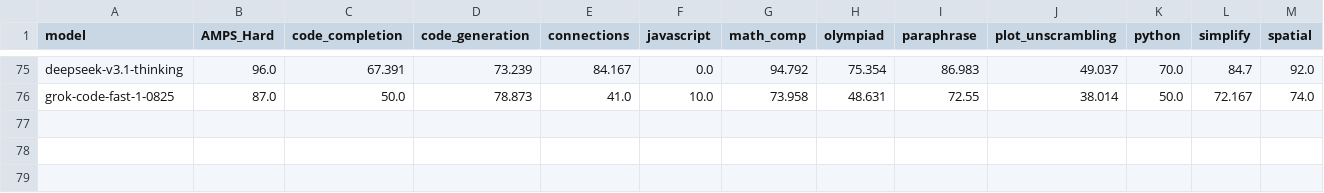
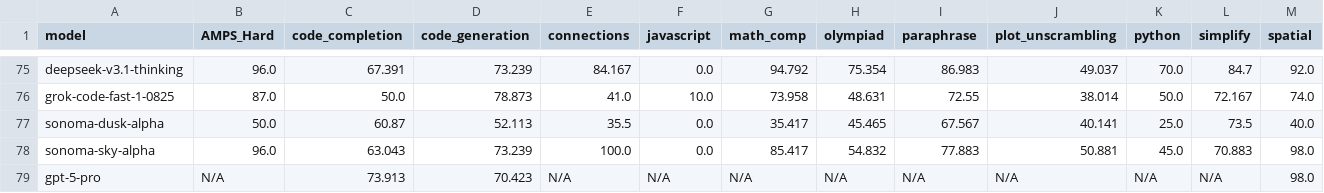
Before and after one commit to LiveBench/livebench.github.io, a CSV file: public/table_2025_05_30.csv, drawn as a sheet; only a part is shown, gaps mark what is left out; rows hold the shown columns only; the diff names each change by its address in the sheet, - before the commit and + after, or states it on an @@ line.

Commit message:
add sonomas and gpt-5-pro

```diff
--- a/public/table_2025_05_30.csv
+++ b/public/table_2025_05_30.csv
+row 77: sonoma-dusk-alpha | 50.0 | 60.87 | 52.113 | 35.5 | 0.0 | 35.417 | 45.465 | 67.567 | 40.141 | 25.0 | 73.5 | 40.0
+row 78: sonoma-sky-alpha | 96.0 | 63.043 | 73.239 | 100.0 | 0.0 | 85.417 | 54.832 | 77.883 | 50.881 | 45.0 | 70.883 | 98.0
+row 79: gpt-5-pro | N/A | 73.913 | 70.423 | N/A | N/A | N/A | N/A | N/A | N/A | N/A | N/A | 98.0
```
Also changed, not shown: 3 other files.
